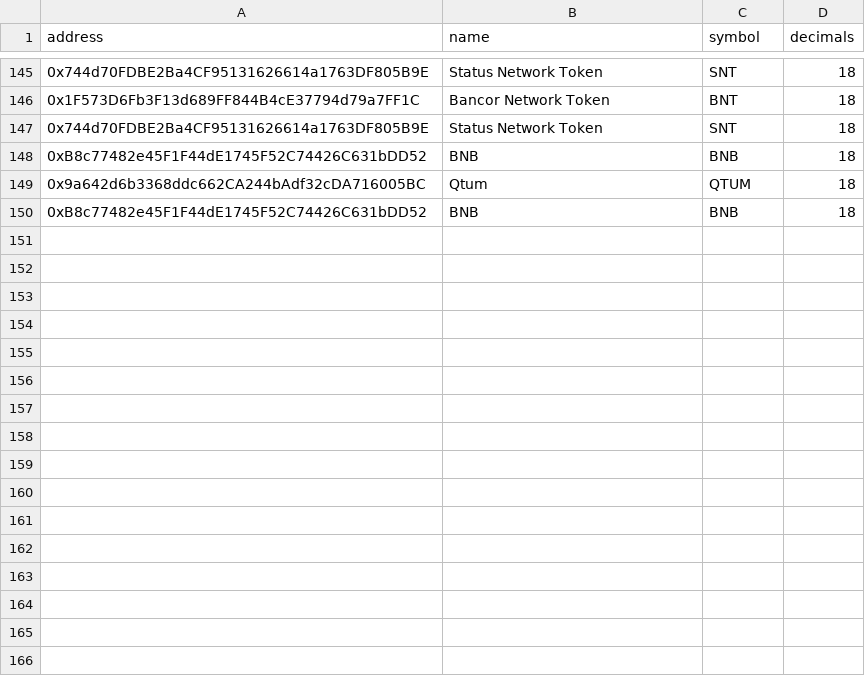
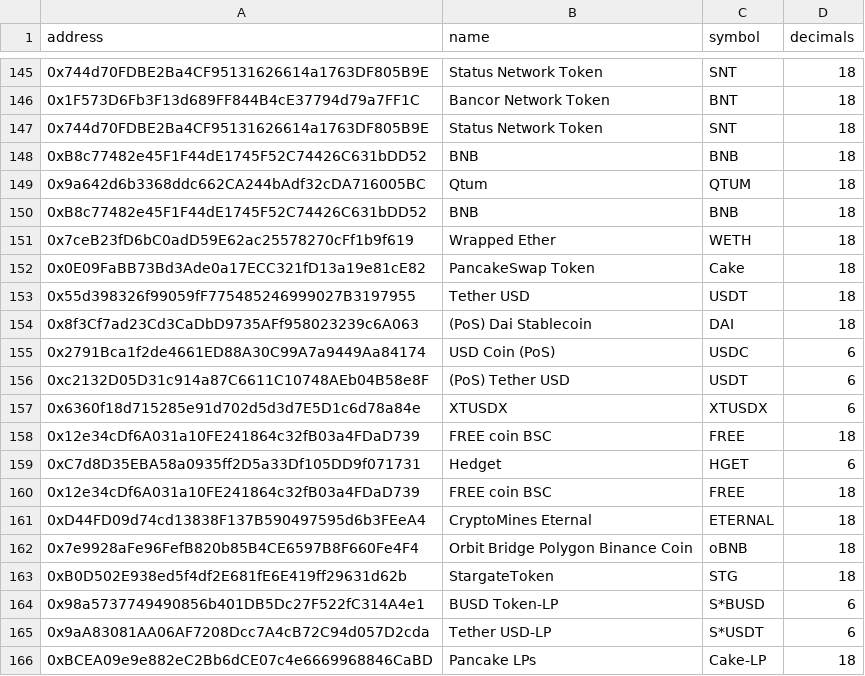
Before and after one commit to naamahdaemon/minagraph, a CSV file: tokens/tokens.csv, drawn as a sheet; only a part is shown, gaps mark what is left out.

Commit message:
Update known tokens list, Handle no transaction found

```diff
--- a/tokens/tokens.csv
+++ b/tokens/tokens.csv
@@ -150 +150,17 @@ address,name,symbol,decimals
 0xB8c77482e45F1F44dE1745F52C74426C631bDD52,BNB,BNB,18
+0x7ceB23fD6bC0adD59E62ac25578270cFf1b9f619,Wrapped Ether,WETH,18
+0x0E09FaBB73Bd3Ade0a17ECC321fD13a19e81cE82,PancakeSwap Token,Cake,18
+0x55d398326f99059fF775485246999027B3197955,Tether USD,USDT,18
+0x8f3Cf7ad23Cd3CaDbD9735AFf958023239c6A063,(PoS) Dai Stablecoin,DAI,18
+0x2791Bca1f2de4661ED88A30C99A7a9449Aa84174,USD Coin (PoS),USDC,6
+0xc2132D05D31c914a87C6611C10748AEb04B58e8F,(PoS) Tether USD,USDT,6
+0x6360f18d715285e91d702d5d3d7E5D1c6d78a84e,XTUSDX,XTUSDX,6
+0x12e34cDf6A031a10FE241864c32fB03a4FDaD739,FREE coin BSC,FREE,18
+0xC7d8D35EBA58a0935ff2D5a33Df105DD9f071731,Hedget,HGET,6
+0x12e34cDf6A031a10FE241864c32fB03a4FDaD739,FREE coin BSC,FREE,18
+0xD44FD09d74cd13838F137B590497595d6b3FEeA4,CryptoMines Eternal,ETERNAL,18
+0x7e9928aFe96FefB820b85B4CE6597B8F660Fe4F4,Orbit Bridge Polygon Binance Coin,oBNB,18
+0xB0D502E938ed5f4df2E681fE6E419ff29631d62b,StargateToken,STG,18
+0x98a5737749490856b401DB5Dc27F522fC314A4e1,BUSD Token-LP,S*BUSD,6
+0x9aA83081AA06AF7208Dcc7A4cB72C94d057D2cda,Tether USD-LP,S*USDT,6
+0xBCEA09e9e882eC2Bb6dCE07c4e6669968846CaBD,Pancake LPs,Cake-LP,18
```
Also changed, not shown: 1 other file.
